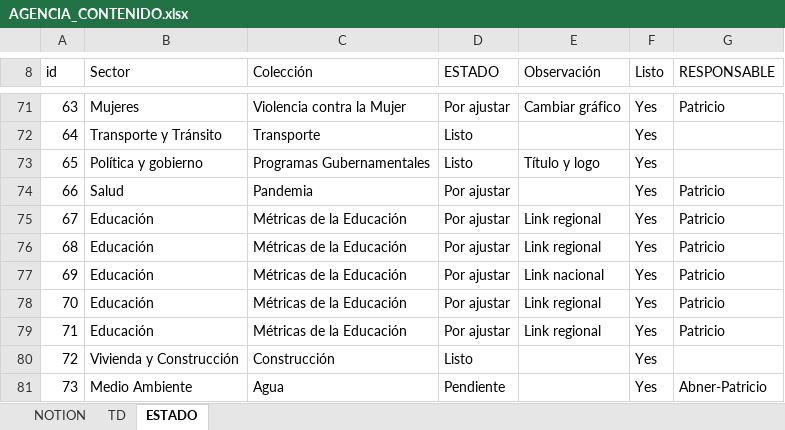
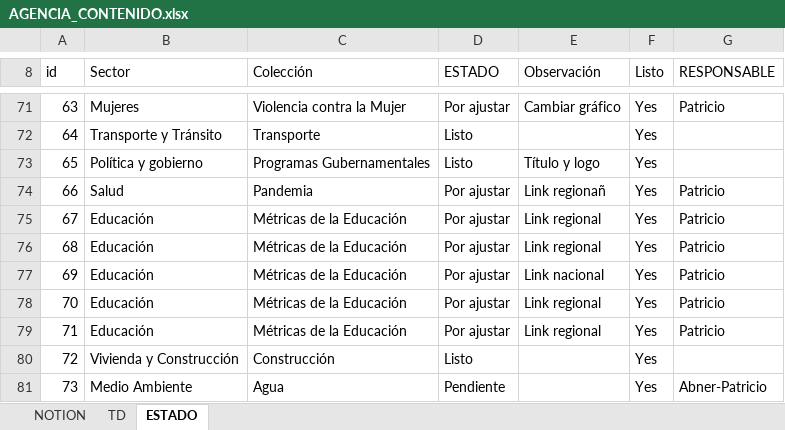
Before and after one commit to Sud-Austral/MONITOREO-DI, an Excel workbook: AGENCIA_CONTENIDO.xlsx, sheet ESTADO, drawn as a sheet; only a part is shown, gaps mark what is left out; values as stored, in another font and other column widths than the file's, no borders; charts and pictures and conditional formats and table styles not drawn; the diff names each change by its address in the sheet, - before the commit and + after, or states it on an @@ line.

```diff
--- a/AGENCIA_CONTENIDO.xlsx (sheet ESTADO)
+++ b/AGENCIA_CONTENIDO.xlsx (sheet ESTADO)
-E74 (Observación): (empty)
+E74 (Observación): Link regionañ
```
Also changed, not shown: 1 other file.
